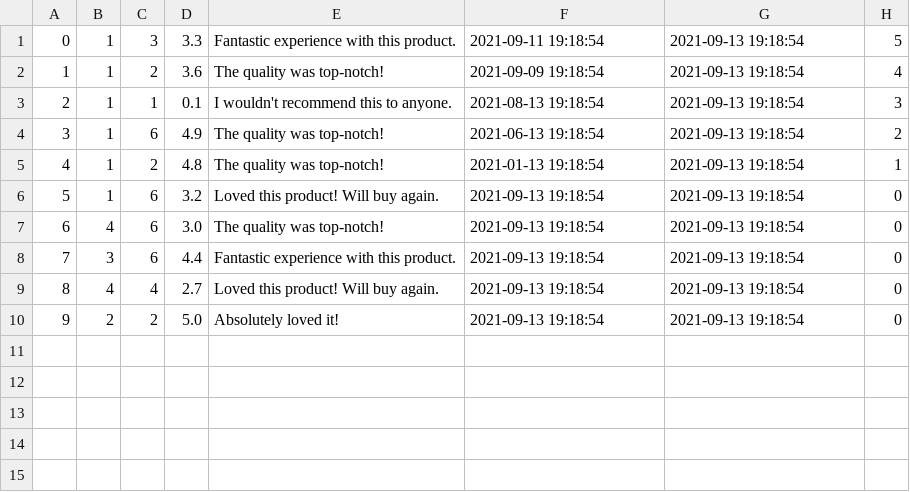
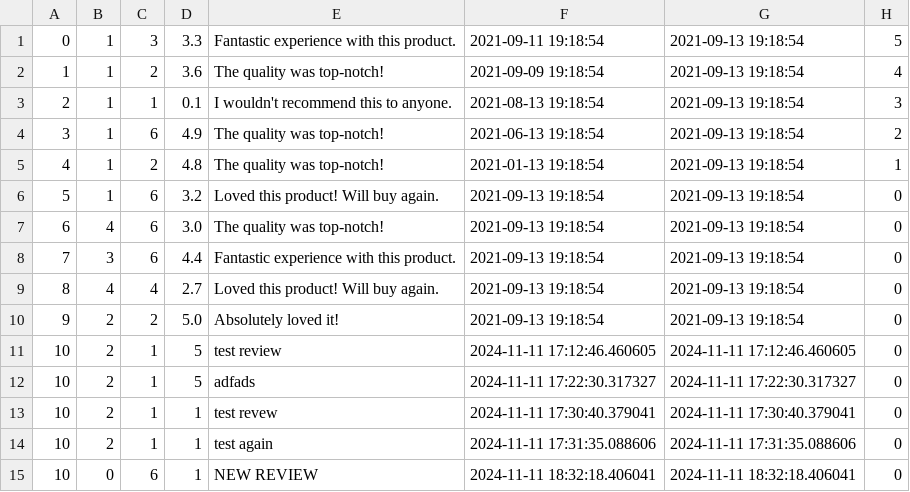
Before and after one commit to brian9chen/bear-essentials, a CSV file: db/data/Reviews.csv, drawn as a sheet.

Commit message:
implemented add review feature

```diff
--- a/db/data/Reviews.csv
+++ b/db/data/Reviews.csv
@@ -10 +10,6 @@
 9,2,2,5.0,Absolutely loved it!,2021-09-13 19:18:54,2021-09-13 19:18:54,0
+10,2,1,5,test review,2024-11-11 17:12:46.460605,2024-11-11 17:12:46.460605,0
+10,2,1,5,adfads,2024-11-11 17:22:30.317327,2024-11-11 17:22:30.317327,0
+10,2,1,1,test revew,2024-11-11 17:30:40.379041,2024-11-11 17:30:40.379041,0
+10,2,1,1,test again,2024-11-11 17:31:35.088606,2024-11-11 17:31:35.088606,0
+10,0,6,1,NEW REVIEW,2024-11-11 18:32:18.406041,2024-11-11 18:32:18.406041,0
```
Also changed, not shown: db/data/Users.csv, 5 other files.
